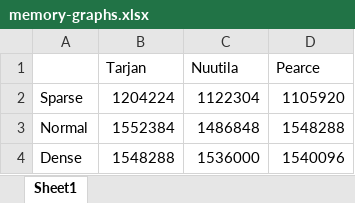
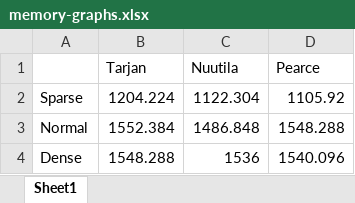
Before and after one commit to GuidoBorrelli/AdvancedAlgorithms_Uni_Project, an Excel workbook: memory-graphs.xlsx, sheet Sheet1, drawn as a sheet; values as stored, in another font and other column widths than the file's, no borders; charts and pictures not drawn; the diff names each change by its address in the sheet, - before the commit and + after, or states it on an @@ line.

```diff
--- a/memory-graphs.xlsx (sheet Sheet1)
+++ b/memory-graphs.xlsx (sheet Sheet1)
-B2 (Tarjan): 1204224
+B2 (Tarjan): 1204.224
-C2 (Nuutila): 1122304
+C2 (Nuutila): 1122.304
-D2 (Pearce): 1105920
+D2 (Pearce): 1105.92
-B3 (Tarjan): 1552384
+B3 (Tarjan): 1552.384
-C3 (Nuutila): 1486848
+C3 (Nuutila): 1486.848
-D3 (Pearce): 1548288
+D3 (Pearce): 1548.288
-B4 (Tarjan): 1548288
+B4 (Tarjan): 1548.288
-C4 (Nuutila): 1536000
+C4 (Nuutila): 1536
-D4 (Pearce): 1540096
+D4 (Pearce): 1540.096
```
Also changed, not shown: charts or pictures, 3 other files.
